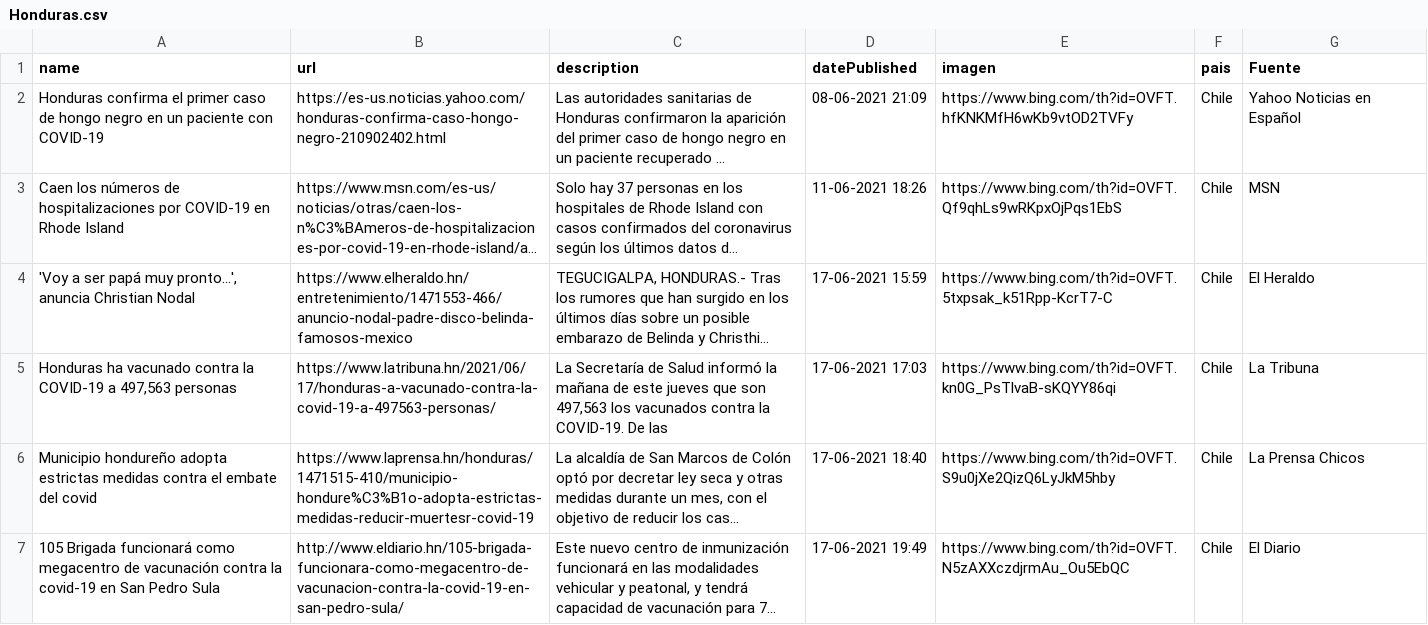
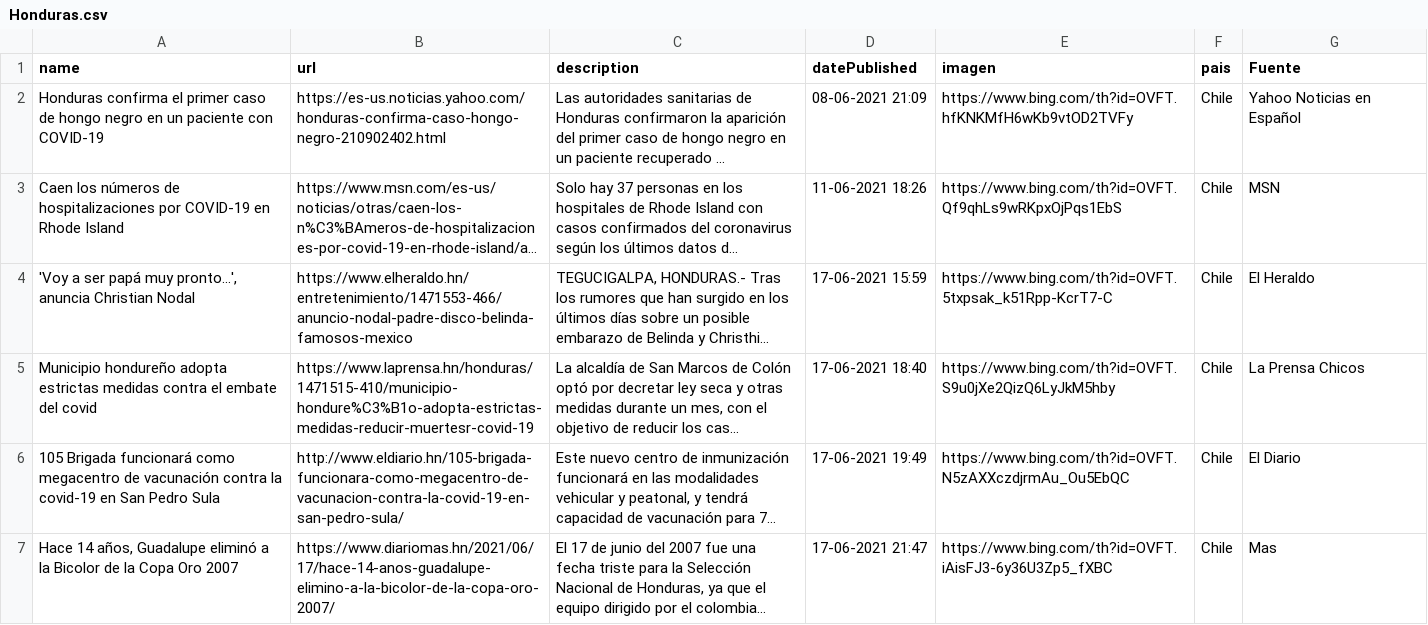
Before and after one commit to hectorflores329/github-actions_HN, a CSV file: Bing/News/Honduras.csv, drawn as a sheet; only a part is shown; the shorter side is filled out with more unchanged rows; long unchanged cells end in …; removed rows and columns are numbered as before the commit, all else as after; the diff covers the shown part only; the diff names each change by its address in the sheet, - before the commit and + after, or states it on an @@ line.

Commit message:
Descargado archivos

```diff
--- a/Bing/News/Honduras.csv
+++ b/Bing/News/Honduras.csv
-row 5: Honduras ha vacunado contra la COVID-19 a 497,563 personas | https://www.latribuna.hn/2021/06/17/honduras-a-vacunado-contra-la-covid-19-a-497563-personas/ | La Secretaría de Salud informó la mañana de este jueves que son 497,563 los vacunados contra la COVID-19. De las | 17-06-2021 17:03 | https://www.bing.com/th?id=OVFT.kn0G_PsTlvaB-sKQYY86qi | Chile | La Tribuna
```
Also changed, not shown: 1 added row and 1 removed row elsewhere in this file.
